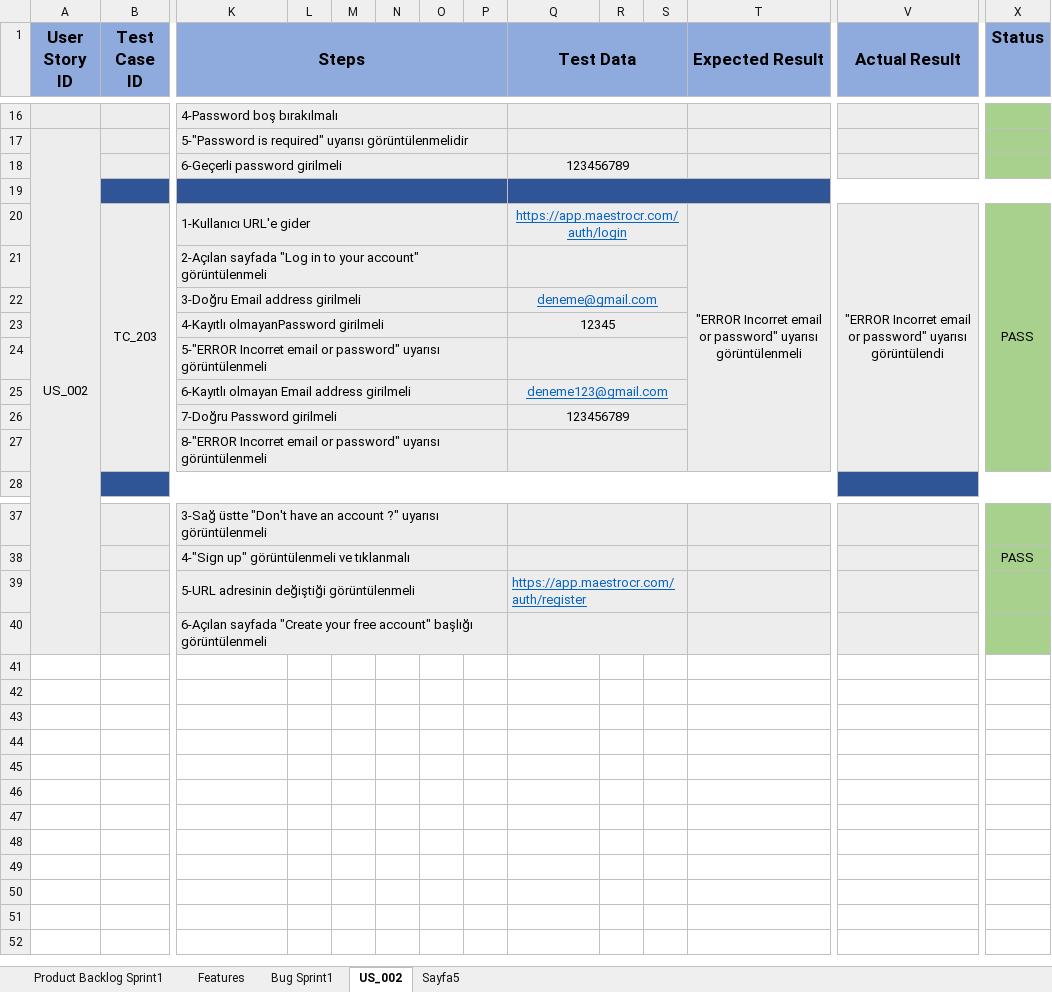
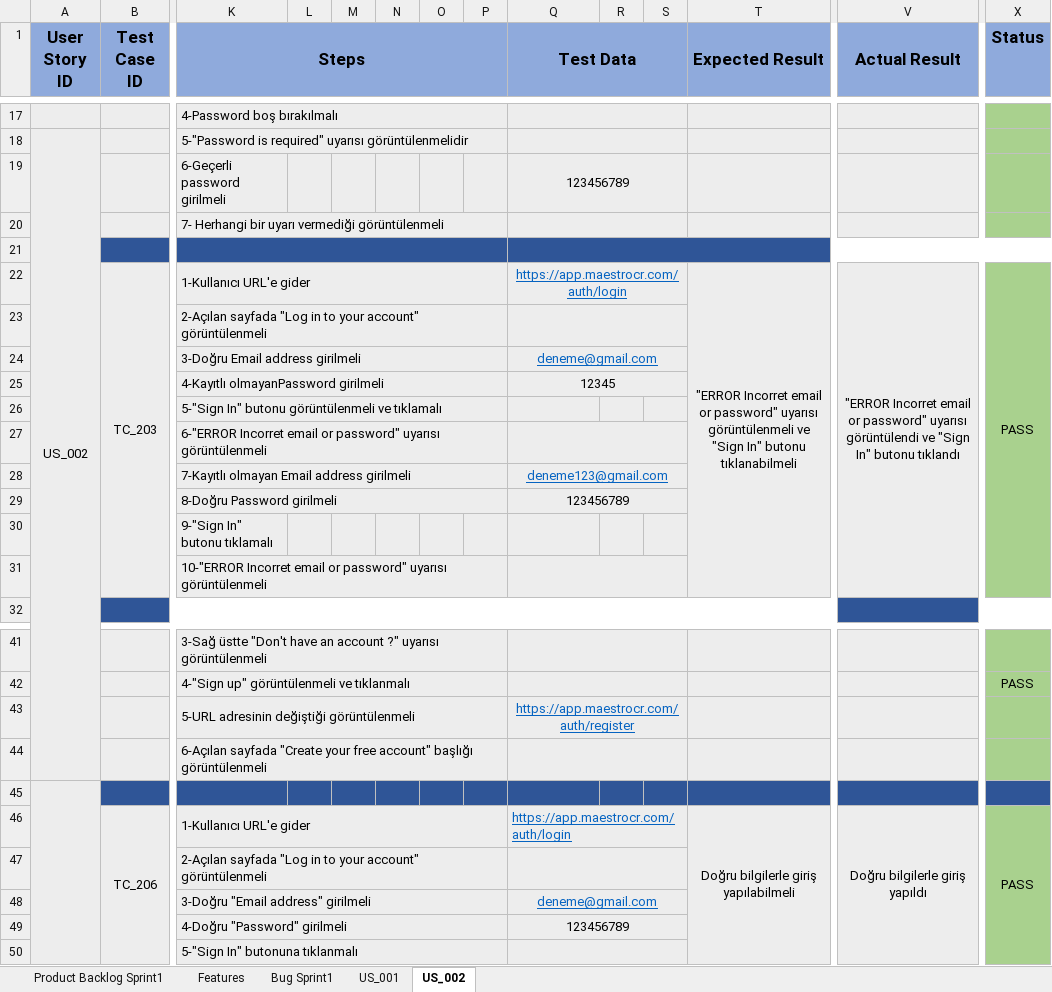
Before and after one commit to ilknurturksever/Lena-Test-Enginner-Project, an Excel workbook: Talent-Test Case.xlsx, sheet US_002, drawn as a sheet; only a part is shown, gaps mark what is left out; values as stored, in another font and other column widths than the file's, no borders; removed rows and columns are numbered as before the commit, all else as after; rows hold the shown columns only; the diff covers the shown part only; the diff names each change by its address in the sheet, - before the commit and + after, or states it on an @@ line.

```diff
--- a/Talent-Test Case.xlsx (sheet US_002)
+++ b/Talent-Test Case.xlsx (sheet US_002)
-sheet tab: Sayfa5
+sheet tab: US_001
@@ sheet tab order changed: Product Backlog Sprint1 | Features | Bug Sprint1 | US_001 | US_002 @@
-K18:P18 merged
+row 20:  |  | 7- Herhangi bir uyarı vermediği görüntülenmeli
-T22 (Expected Result): …uyarısı görüntülenmeli
+T22 (Expected Result): …uyarısı görüntülenmeli ve "Sign In" butonu tıklanabilmeli
-V22 (Actual Result): …uyarısı görüntülendi
+V22 (Actual Result): …uyarısı görüntülendi ve "Sign In" butonu tıklandı
-K26 (Steps): 5-"ERROR Incorret email or password" uyarısı görüntülenmeli
+K26 (Steps): 5-"Sign In" butonu görüntülenmeli ve tıklamalı
-Q24:S24 merged
+row 27:  |  | 6-"ERROR Incorret email or password" uyarısı görüntülenmeli
-K28 (Steps): 6-Kayıtlı olmayan Email address girilmeli
+K28 (Steps): 7-Kayıtlı olmayan Email address girilmeli
-K29 (Steps): 7-Doğru Password girilmeli
+K29 (Steps): 8-Doğru Password girilmeli
-K30 (Steps): 8-"ERROR Incorret email or password" uyarısı görüntülenmeli
+K30 (Steps): 9-"Sign In" butonu tıklamalı
-K27:P27 merged
-Q27:S27 merged
+row 31:  |  | 10-"ERROR Incorret email or password" uyarısı görüntülenmeli
-Q43 alignment: left
+Q43 alignment: center
+row 45: (empty)
+row 46:  | TC_206 | 1-Kullanıcı URL'e gider |  |  |  |  |  | https://app.maestrocr.com/auth/login |  |  | Doğru bilgilerle giriş yapılabilmeli | Doğru bilgilerle giriş yapıldı | PASS
+row 47:  |  | 2-Açılan sayfada "Log in to your account" görüntülenmeli
+row 48:  |  | 3-Doğru "Email address" girilmeli |  |  |  |  |  | deneme@gmail.com
+row 49:  |  | 4-Doğru "Password" girilmeli |  |  |  |  |  | 123456789
+row 50:  |  | 5-"Sign In" butonuna tıklanmalı
```
Also changed, not shown: 1 added row and merged cells elsewhere in this sheet, sheet US_001, sheet Product Backlog Sprint1.
